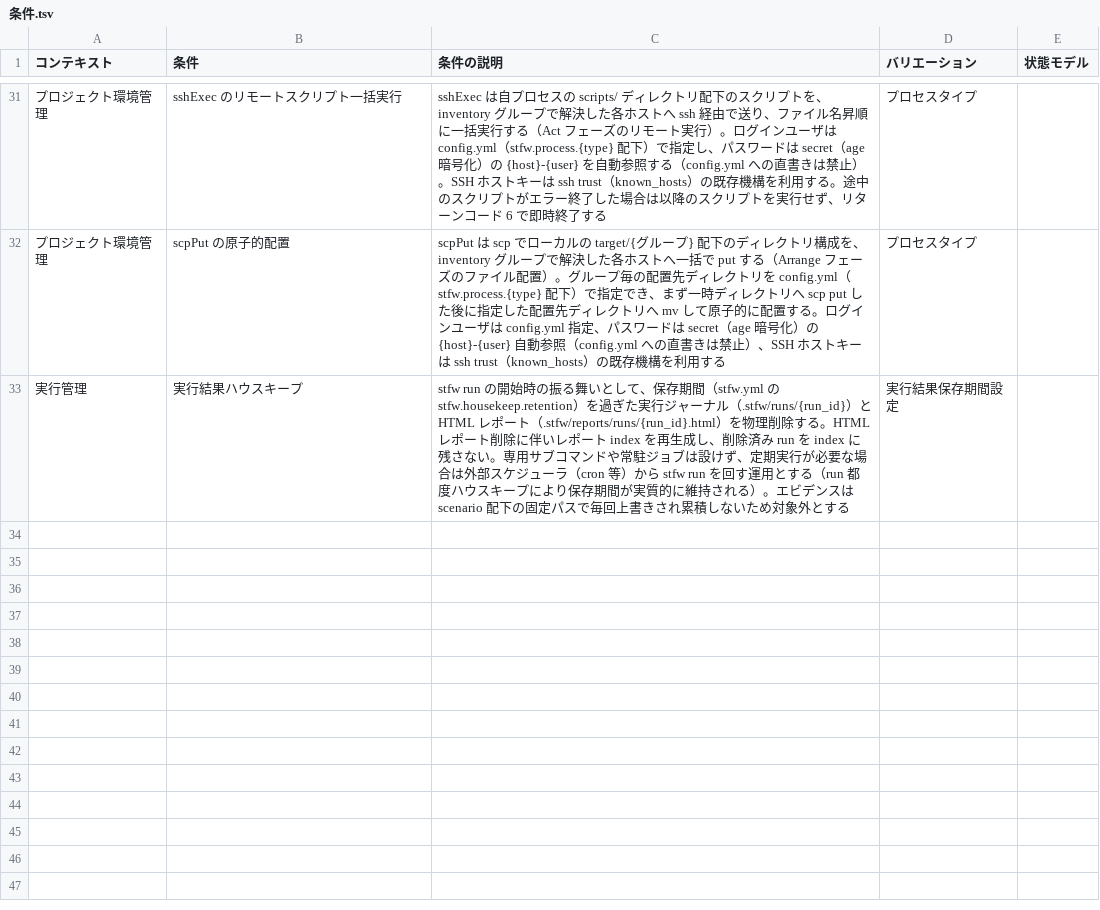
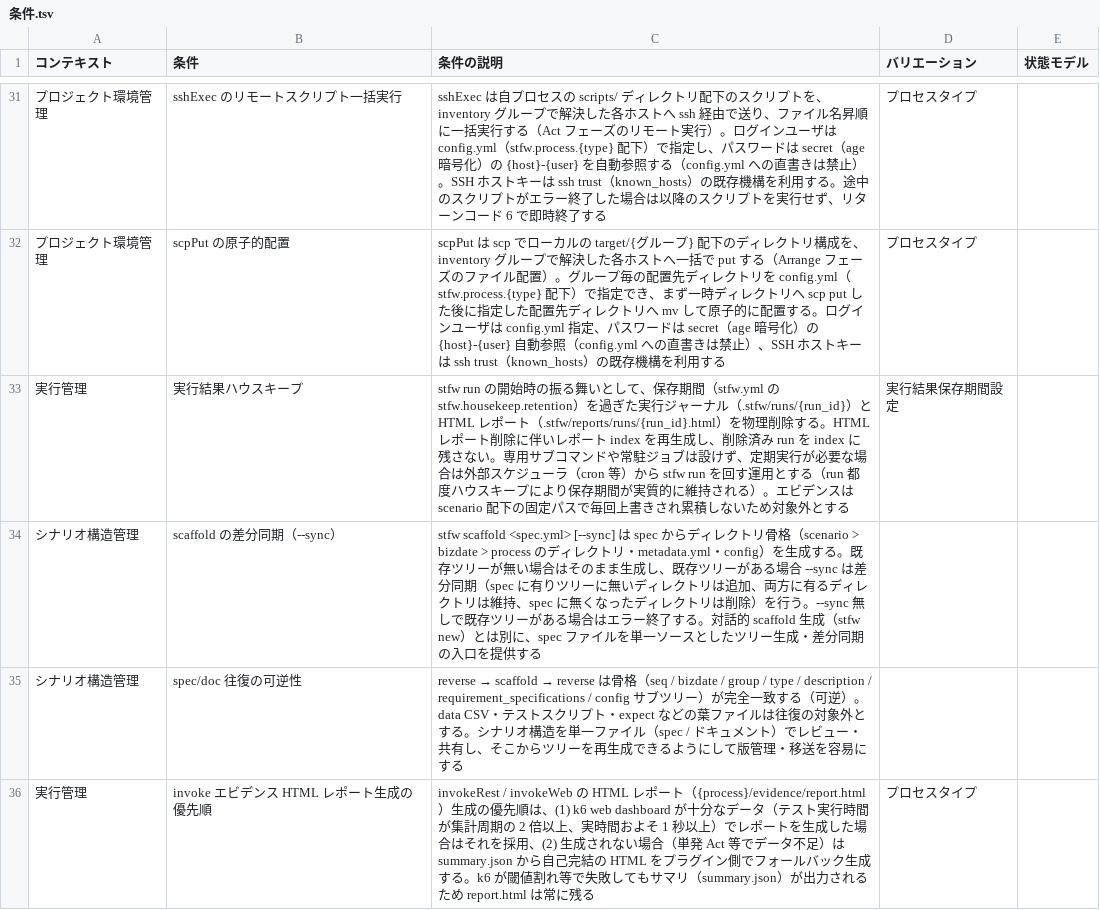
Before and after one commit to scenario-test-framework/stfw, a TSV file: docs/rdra/latest/条件.tsv, drawn as a sheet; only a part is shown, gaps mark what is left out; the diff covers the shown part only; the diff names each change by its address in the sheet, - before the commit and + after, or states it on an @@ line.

```diff
--- a/docs/rdra/latest/条件.tsv
+++ b/docs/rdra/latest/条件.tsv
+row 34: シナリオ構造管理 | scaffold の差分同期（--sync） | stfw scaffold <spec.yml> [--sync] は spec からディレクトリ骨格（scenario > bizdate > process のディレクトリ・metadata.yml・config）を生成する。既存ツリーが無い場合はそのまま生成し、既存ツリーがある場合 --sync は差分同期（spec に有りツリーに無いディレクトリは追加、両方に有るディレクトリは維持、spec に無くなったディレクトリは削除）を行う。--sync 無しで既存ツリーがある場合はエラー終了する。対話的 scaffold 生成（stfw new）とは別に、spec ファイルを単一ソースとしたツリー生成・差分同期の入口を提供する
+row 35: シナリオ構造管理 | spec/doc 往復の可逆性 | reverse → scaffold → reverse は骨格（seq / bizdate / group / type / description / requirement_specifications / config サブツリー）が完全一致する（可逆）。data CSV・テストスクリプト・expect などの葉ファイルは往復の対象外とする。シナリオ構造を単一ファイル（spec / ドキュメント）でレビュー・共有し、そこからツリーを再生成できるようにして版管理・移送を容易にする
+row 36: 実行管理 | invoke エビデンス HTML レポート生成の優先順 | invokeRest / invokeWeb の HTML レポート（{process}/evidence/report.html）生成の優先順は、(1) k6 web dashboard が十分なデータ（テスト実行時間が集計周期の 2 倍以上、実時間およそ 1 秒以上）でレポートを生成した場合はそれを採用、(2) 生成されない場合（単発 Act 等でデータ不足）は summary.json から自己完結の HTML をプラグイン側でフォールバック生成する。k6 が閾値割れ等で失敗してもサマリ（summary.json）が出力されるため report.html は常に残る | プロセスタイプ
```
Also changed, not shown: 2 added rows and 1 edited cell elsewhere in this file, docs/rdra/latest/バリエーション.tsv, docs/rdra/latest/外部システム.tsv, 22 other files.
